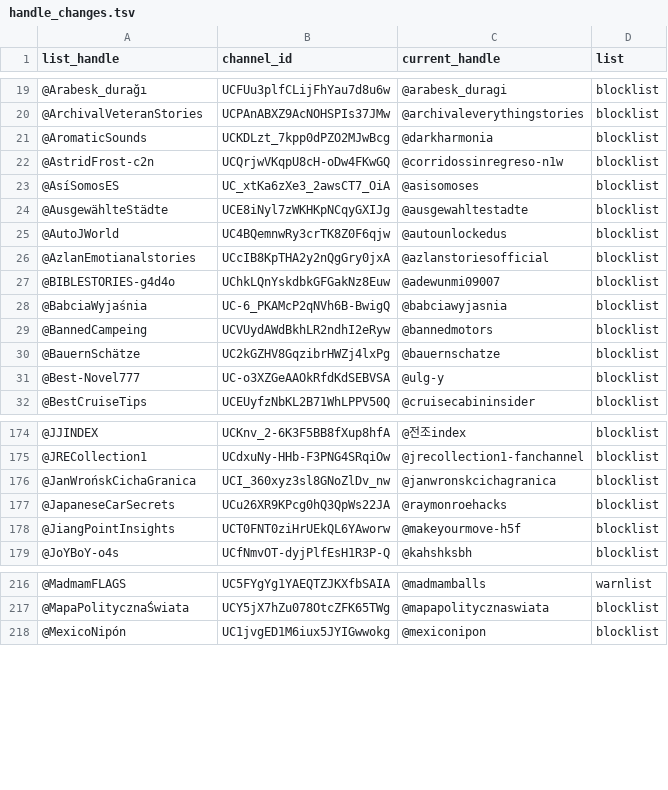
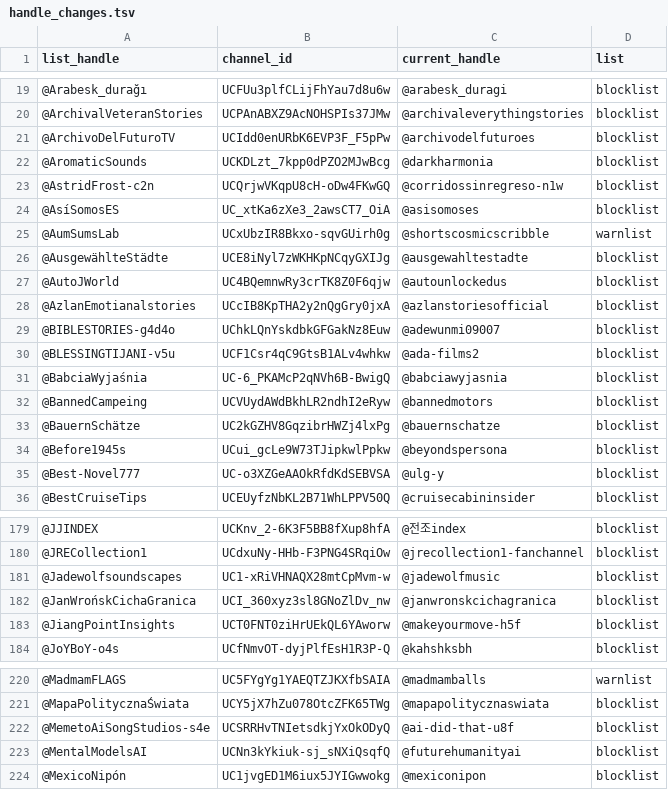
Before and after one commit to theSiegs/aislist-channel-ids, a TSV file: reports/handle_changes.tsv, drawn as a sheet; only a part is shown, gaps mark what is left out; removed rows and columns are numbered as before the commit, all else as after; the diff covers the shown part only; the diff names each change by its address in the sheet, - before the commit and + after, or states it on an @@ line.

```diff
--- a/reports/handle_changes.tsv
+++ b/reports/handle_changes.tsv
+row 21: @ArchivoDelFuturoTV | UCIdd0enURbK6EVP3F_F5pPw | @archivodelfuturoes | blocklist
+row 25: @AumSumsLab | UCxUbzIR8Bkxo-sqvGUirh0g | @shortscosmicscribble | warnlist
+row 30: @BLESSINGTIJANI-v5u | UCF1Csr4qC9GtsB1ALv4whkw | @ada-films2 | blocklist
+row 34: @Before1945s | UCui_gcLe9W73TJipkwlPpkw | @beyondspersona | blocklist
+row 181: @Jadewolfsoundscapes | UC1-xRiVHNAQX28mtCpMvm-w | @jadewolfmusic | blocklist
-row 177: @JapaneseCarSecrets | UCu26XR9KPcg0hQ3QpWs22JA | @raymonroehacks | blocklist
+row 222: @MemetoAiSongStudios-s4e | UCSRRHvTNIetsdkjYxOkODyQ | @ai-did-that-u8f | blocklist
+row 223: @MentalModelsAI | UCNn3kYkiuk-sj_sNXiQsqfQ | @futurehumanityai | blocklist
```
Also changed, not shown: 29 added rows and 10 removed rows elsewhere in this file, lists/aislist_warnlist_channels.tsv, 7 other files.
